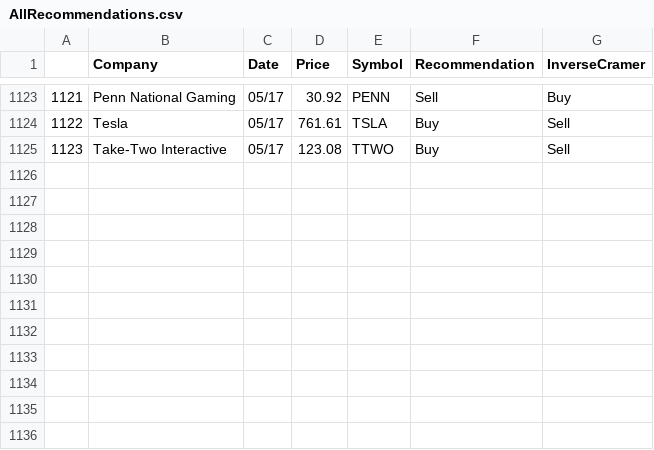
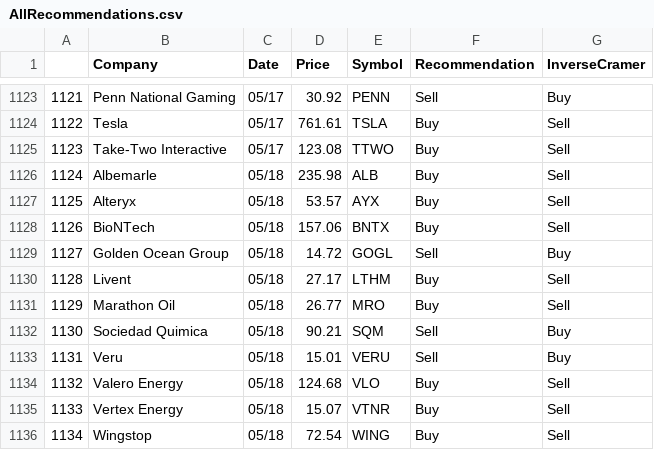
Before and after one commit to jmaslek/InverseCramer, a CSV file: AllRecommendations.csv, drawn as a sheet; only a part is shown, gaps mark what is left out.

```diff
--- a/AllRecommendations.csv
+++ b/AllRecommendations.csv
@@ -1125 +1125,12 @@
 1123,Take-Two Interactive ,05/17,123.08,TTWO,Buy,Sell
+1124,Albemarle ,05/18,235.98,ALB,Buy,Sell
+1125,Alteryx ,05/18,53.57,AYX,Buy,Sell
+1126,BioNTech ,05/18,157.06,BNTX,Buy,Sell
+1127,Golden Ocean Group ,05/18,14.72,GOGL,Sell,Buy
+1128,Livent ,05/18,27.17,LTHM,Buy,Sell
+1129,Marathon Oil ,05/18,26.77,MRO,Buy,Sell
+1130,Sociedad Quimica ,05/18,90.21,SQM,Sell,Buy
+1131,Veru ,05/18,15.01,VERU,Sell,Buy
+1132,Valero Energy ,05/18,124.68,VLO,Buy,Sell
+1133,Vertex Energy ,05/18,15.07,VTNR,Buy,Sell
+1134,Wingstop ,05/18,72.54,WING,Buy,Sell
```
Also changed, not shown: 1 other file.
